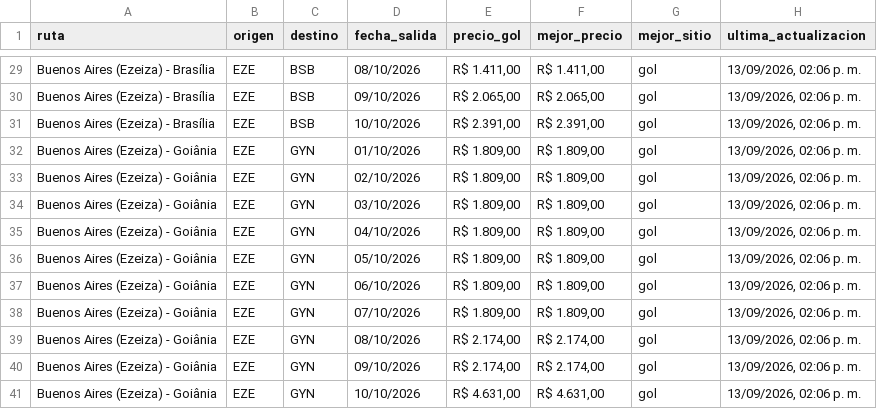
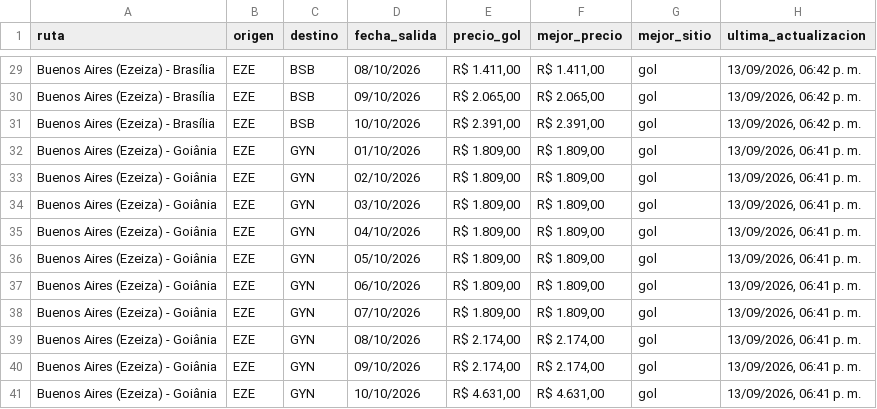
Before and after one commit to PabloNicolasAcevedo/vuelos-tracker, a CSV file: data/resumen-pablo.csv, drawn as a sheet; only a part is shown, gaps mark what is left out; the diff covers the shown part only; the diff names each change by its address in the sheet, - before the commit and + after, or states it on an @@ line.

```diff
--- a/data/resumen-pablo.csv
+++ b/data/resumen-pablo.csv
-H29:H31 (ultima_actualizacion): 13/09/2026, 02:06 p. m.
+H29:H31 (ultima_actualizacion): 13/09/2026, 06:42 p. m.
-H32:H41 (ultima_actualizacion): 13/09/2026, 02:06 p. m.
+H32:H41 (ultima_actualizacion): 13/09/2026, 06:41 p. m.
```
Also changed, not shown: 27 edited cells elsewhere in this file, data/resumen-david.csv, 14 other files.
